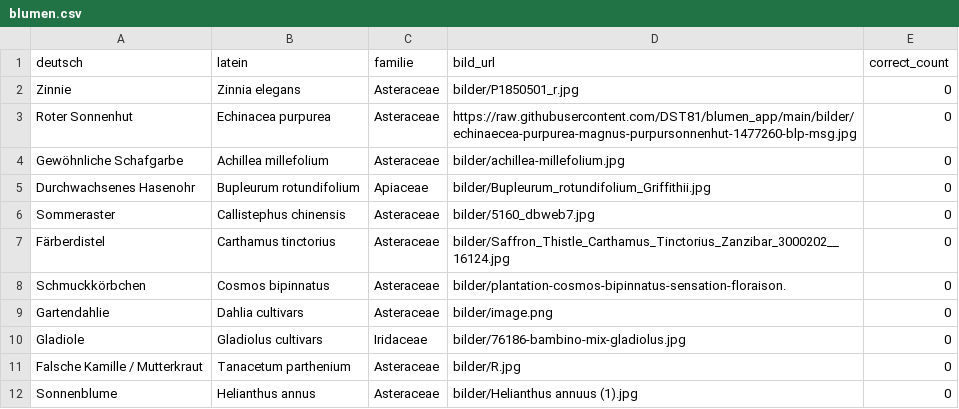
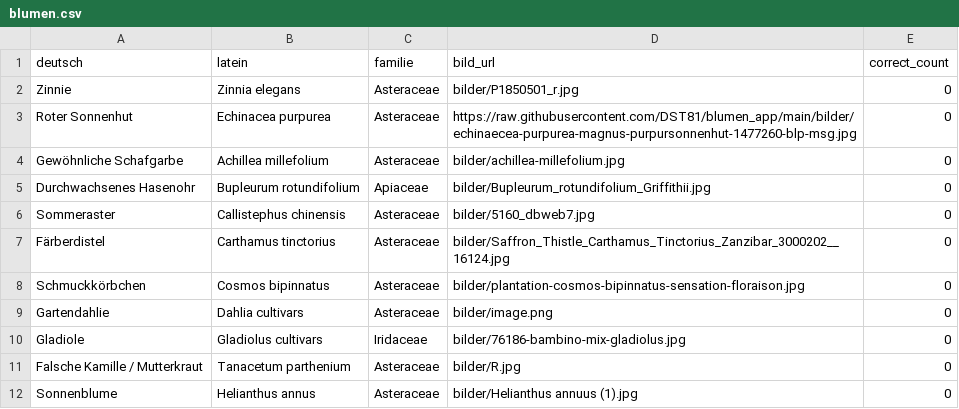
Before and after one commit to DST81/blumen_app, a CSV file: blumen.csv, drawn as a sheet.

Commit message:
Update blumen.csv

```diff
--- a/blumen.csv
+++ b/blumen.csv
@@ -7,3 +7,3 @@ Sommeraster,Callistephus chinensis,Asteraceae,bilder/5160_dbweb7.jpg,0
 Färberdistel,Carthamus tinctorius,Asteraceae,bilder/Saffron_Thistle_Carthamus_Tinctorius_Zanzibar_3000202__16124.jpg,0
-Schmuckkörbchen,Cosmos bipinnatus,Asteraceae,bilder/plantation-cosmos-bipinnatus-sensation-floraison.,0
+Schmuckkörbchen,Cosmos bipinnatus,Asteraceae,bilder/plantation-cosmos-bipinnatus-sensation-floraison.jpg,0
 Gartendahlie,Dahlia cultivars,Asteraceae,bilder/image.png,0
```
